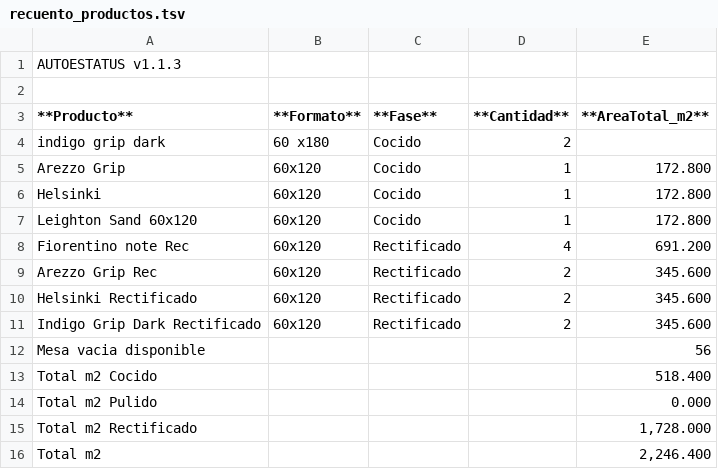
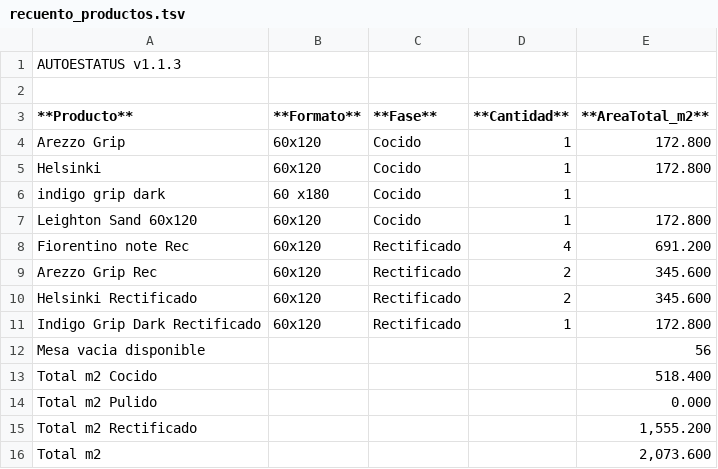
Before and after one commit to teclgvp3-droid/Estatus-De-Productos, a TSV file: recuento_productos.tsv, drawn as a sheet.

Commit message:
AUTOESTATUS update 2026-10-30 16:47:02

```diff
--- a/recuento_productos.tsv
+++ b/recuento_productos.tsv
@@ -3,5 +3,5 @@
 **Producto**	**Formato**	**Fase**	**Cantidad**	**AreaTotal_m2**
-indigo grip dark	60 x180	Cocido	2	
 Arezzo Grip	60x120	Cocido	1	172.800
 Helsinki	60x120	Cocido	1	172.800
+indigo grip dark	60 x180	Cocido	1	
 Leighton Sand 60x120	60x120	Cocido	1	172.800
@@ -10,3 +10,3 @@ Arezzo Grip Rec	60x120	Rectificado	2	345.600
 Helsinki Rectificado	60x120	Rectificado	2	345.600
-Indigo Grip Dark Rectificado	60x120	Rectificado	2	345.600
+Indigo Grip Dark Rectificado	60x120	Rectificado	1	172.800
 Mesa vacia disponible				56
@@ -14,3 +14,3 @@ Total m2 Cocido				518.400
 Total m2 Pulido				0.000
-Total m2 Rectificado				1,728.000
-Total m2				2,246.400
+Total m2 Rectificado				1,555.200
+Total m2				2,073.600
```
